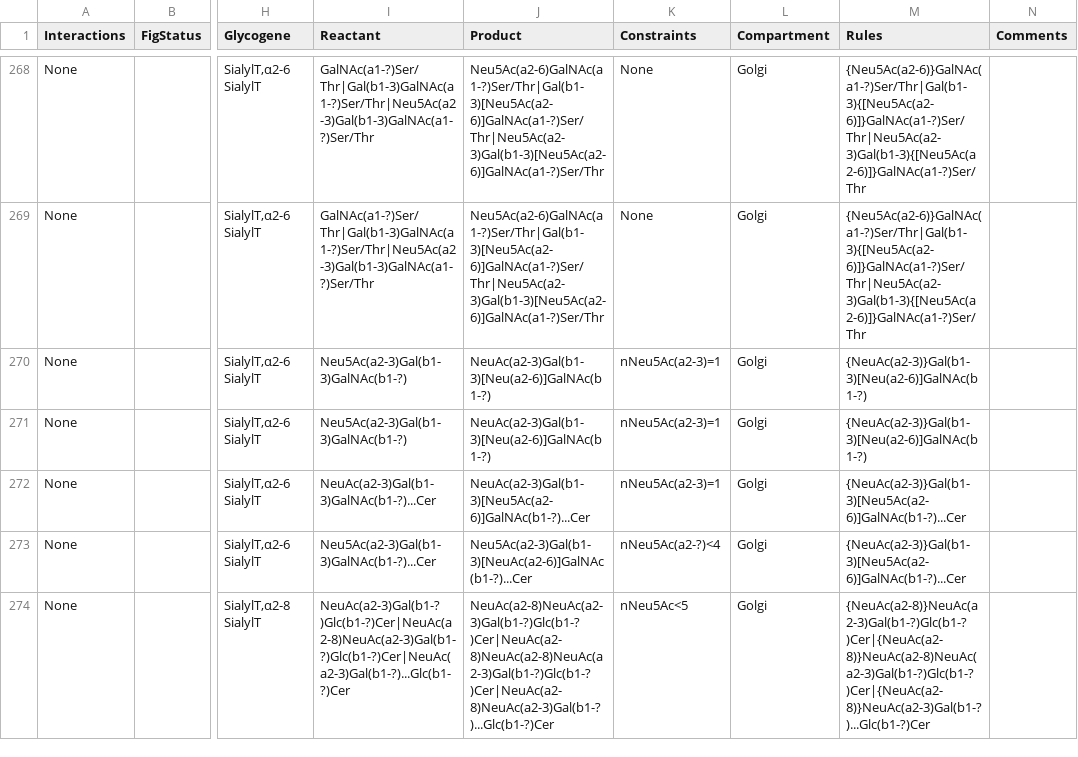
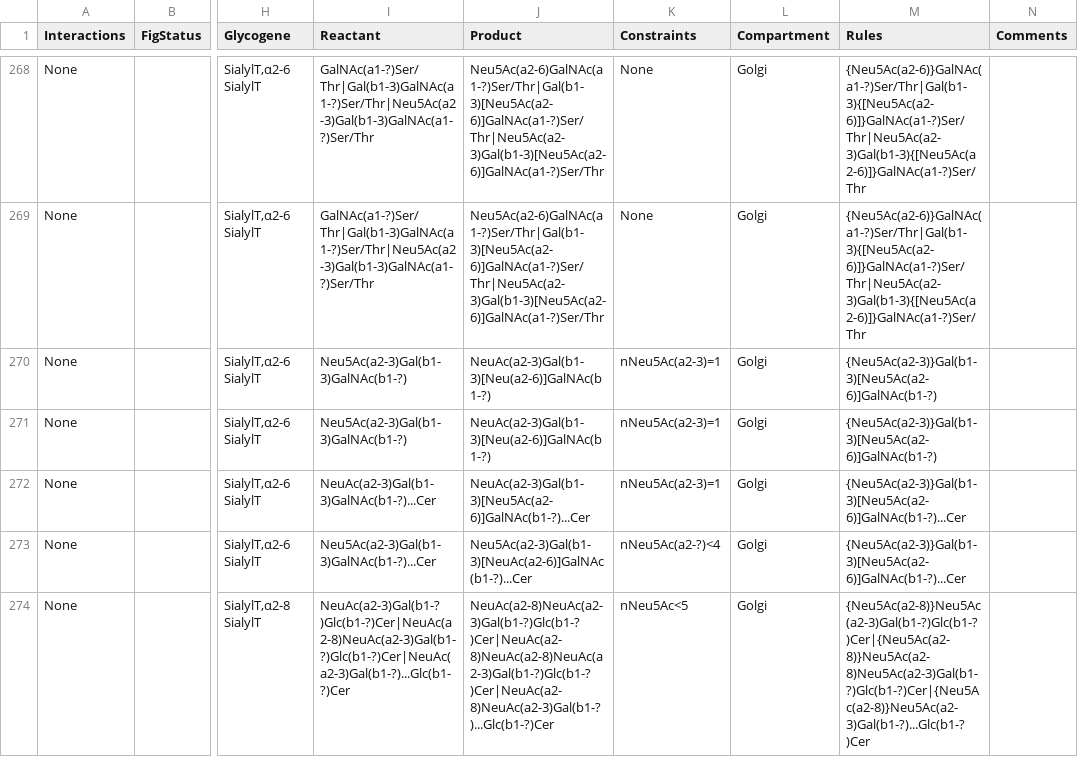
Before and after one commit to neel-lab/GlycoEnzOnto, a TSV file: finishedGlycogenes.tsv, drawn as a sheet; only a part is shown, gaps mark what is left out; the diff covers the shown part only; the diff names each change by its address in the sheet, - before the commit and + after, or states it on an @@ line.

```diff
--- a/finishedGlycogenes.tsv
+++ b/finishedGlycogenes.tsv
-M270:M271 (Rules): {NeuAc(a2-3)}Gal(b1-3)[Neu(a2-6)]GalNAc(b1-?)
+M270:M271 (Rules): {Neu5Ac(a2-3)}Gal(b1-3)[Neu5Ac(a2-6)]GalNAc(b1-?)
-M272:M273 (Rules): {NeuAc(a2-3)}Gal(b1-3)[Neu5Ac(a2-6)]GalNAc(b1-?)...Cer
+M272:M273 (Rules): {Neu5Ac(a2-3)}Gal(b1-3)[Neu5Ac(a2-6)]GalNAc(b1-?)...Cer
-M274 (Rules): {NeuAc(a2-8)}NeuAc(a2-3)Gal(b1-?)Glc(b1-?)Cer|{NeuAc(a2-8)}NeuAc(a2-8)NeuAc(a2-3)Gal(b1-?)Glc(b1-?)Cer|{NeuAc(a2-8)}NeuAc(a2-3)Gal(b1-?)...Glc(b1-?)Cer
+M274 (Rules): {Neu5Ac(a2-8)}Neu5Ac(a2-3)Gal(b1-?)Glc(b1-?)Cer|{Neu5Ac(a2-8)}Neu5Ac(a2-8)Neu5Ac(a2-3)Gal(b1-?)Glc(b1-?)Cer|{Neu5Ac(a2-8)}Neu5Ac(a2-3)Gal(b1-?)...Glc(b1-?)Cer
```
Also changed, not shown: 53 edited cells elsewhere in this file, 1 other file.
